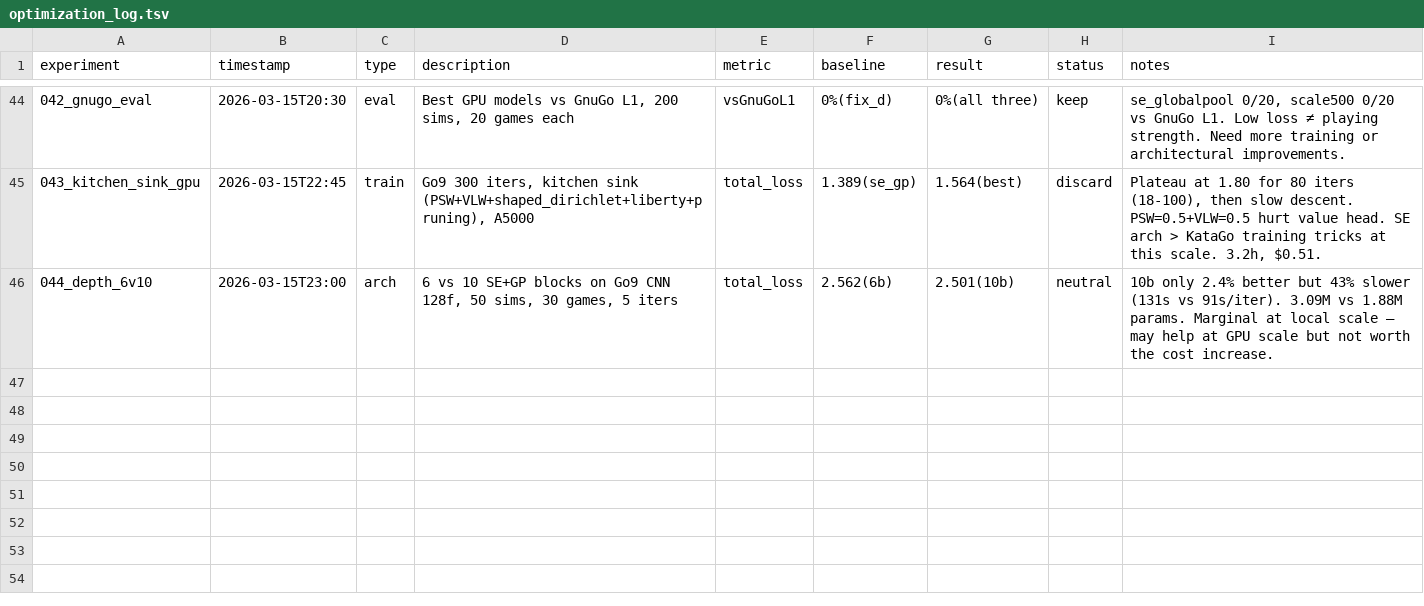
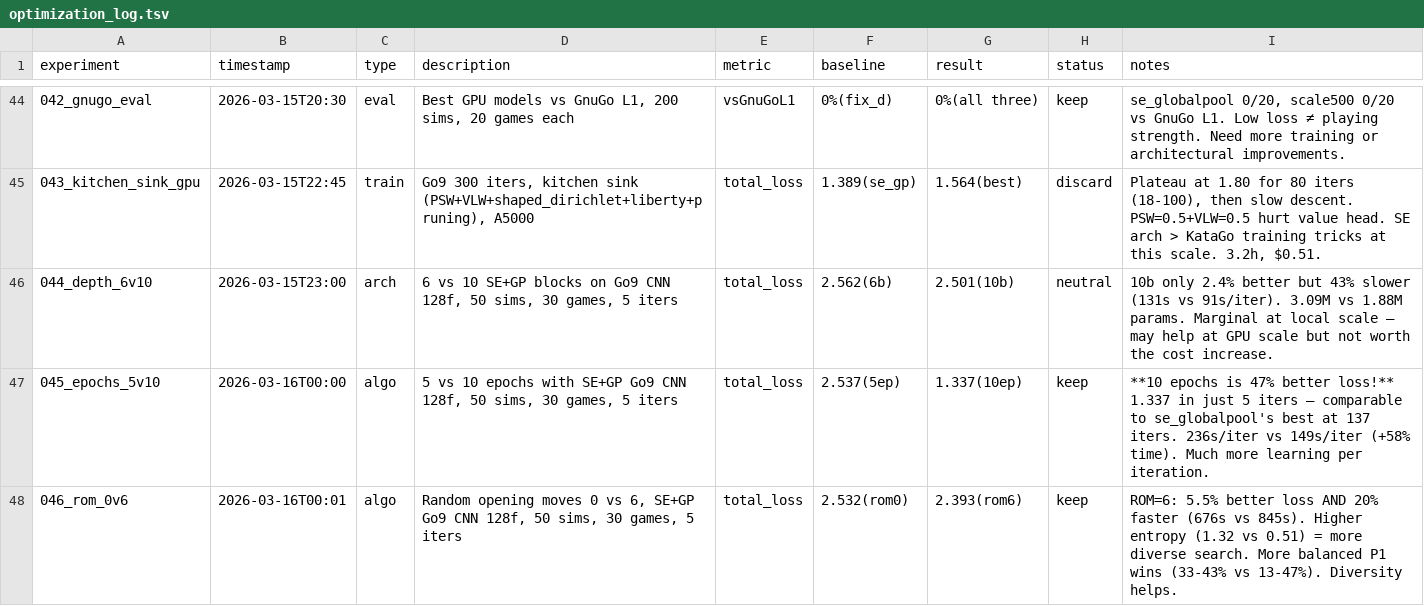
Before and after one commit to rrzhang139/alphago, a TSV file: experiments/optimization_log.tsv, drawn as a sheet; only a part is shown, gaps mark what is left out.

```diff
--- a/experiments/optimization_log.tsv
+++ b/experiments/optimization_log.tsv
@@ -46 +46,3 @@ experiment	timestamp	type	description	metric	baseline	result	status	notes
 044_depth_6v10	2026-03-15T23:00	arch	6 vs 10 SE+GP blocks on Go9 CNN 128f, 50 sims, 30 games, 5 iters	total_loss	2.562(6b)	2.501(10b)	neutral	10b only 2.4% better but 43% slower (131s vs 91s/iter). 3.09M vs 1.88M params. Marginal at local scale — may help at GPU scale but not worth the cost increase.
+045_epochs_5v10	2026-03-16T00:00	algo	5 vs 10 epochs with SE+GP Go9 CNN 128f, 50 sims, 30 games, 5 iters	total_loss	2.537(5ep)	1.337(10ep)	keep	**10 epochs is 47% better loss!** 1.337 in just 5 iters — comparable to se_globalpool's best at 137 iters. 236s/iter vs 149s/iter (+58% time). Much more learning per iteration.
+046_rom_0v6	2026-03-16T00:01	algo	Random opening moves 0 vs 6, SE+GP Go9 CNN 128f, 50 sims, 30 games, 5 iters	total_loss	2.532(rom0)	2.393(rom6)	keep	ROM=6: 5.5% better loss AND 20% faster (676s vs 845s). Higher entropy (1.32 vs 0.51) = more diverse search. More balanced P1 wins (33-43% vs 13-47%). Diversity helps.
```
Also changed, not shown: 4 other files.
